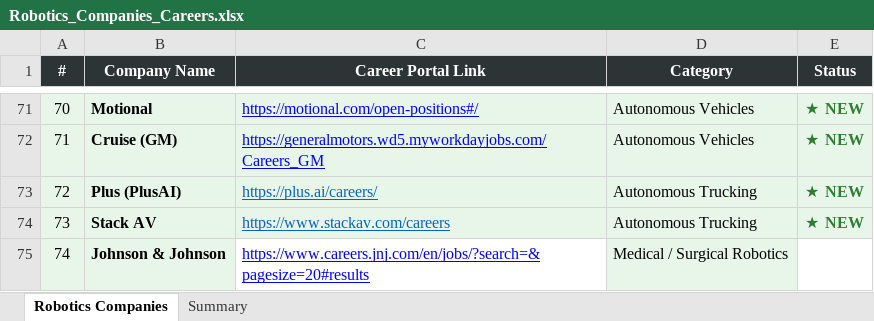
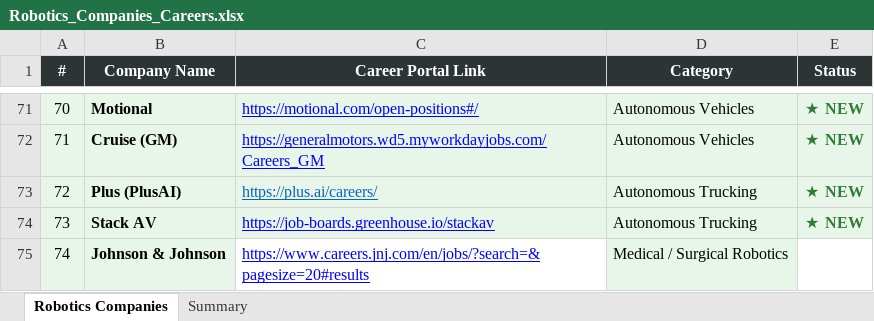
Before and after one commit to aarifm-pfw/job-search-agent, an Excel workbook: data/Robotics_Companies_Careers.xlsx, sheet Robotics Companies, drawn as a sheet; only a part is shown, gaps mark what is left out; values as stored, in another font and other column widths than the file's, no borders; the diff names each change by its address in the sheet, - before the commit and + after, or states it on an @@ line.

Commit message:
company list update

```diff
--- a/data/Robotics_Companies_Careers.xlsx (sheet Robotics Companies)
+++ b/data/Robotics_Companies_Careers.xlsx (sheet Robotics Companies)
-C74 (Career Portal Link): https://www.stackav.com/careers
+C74 (Career Portal Link): https://job-boards.greenhouse.io/stackav
-C74 text colour: #0563C1
+C74 text colour: #0000FF
```
